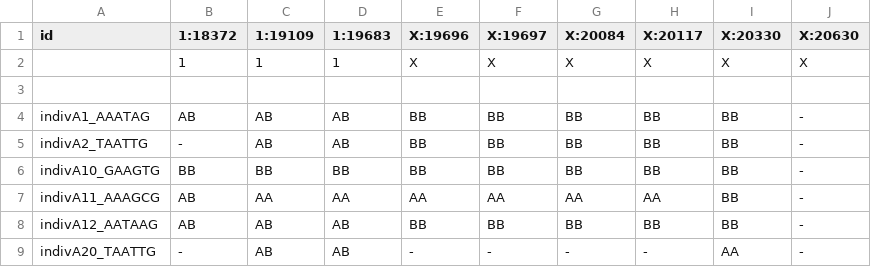
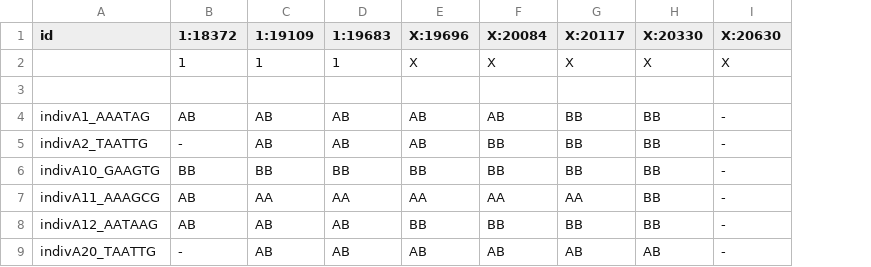
Before and after one commit to dstern/pull_thin, a CSV file: testpar2.tsv.sorted.csv, drawn as a sheet; removed rows and columns are numbered as before the commit, all else as after; the diff names each change by its address in the sheet, - before the commit and + after, or states it on an @@ line.

```diff
--- a/testpar2.tsv.sorted.csv
+++ b/testpar2.tsv.sorted.csv
-column F (X:19697), rows 2-9: X |  | BB | BB | BB | AA | BB | -
-E4:E5 (X:19696): BB
+E4:E5 (X:19696): AB
-F4 (X:20084): BB
+F4 (X:20084): AB
-E9 (X:19696): -
+E9 (X:19696): AB
-F9 (X:20084): -
+F9 (X:20084): AB
-G9 (X:20117): -
+G9 (X:20117): AB
-H9 (X:20330): AA
+H9 (X:20330): AB
```
Also changed, not shown: 10 other files.
